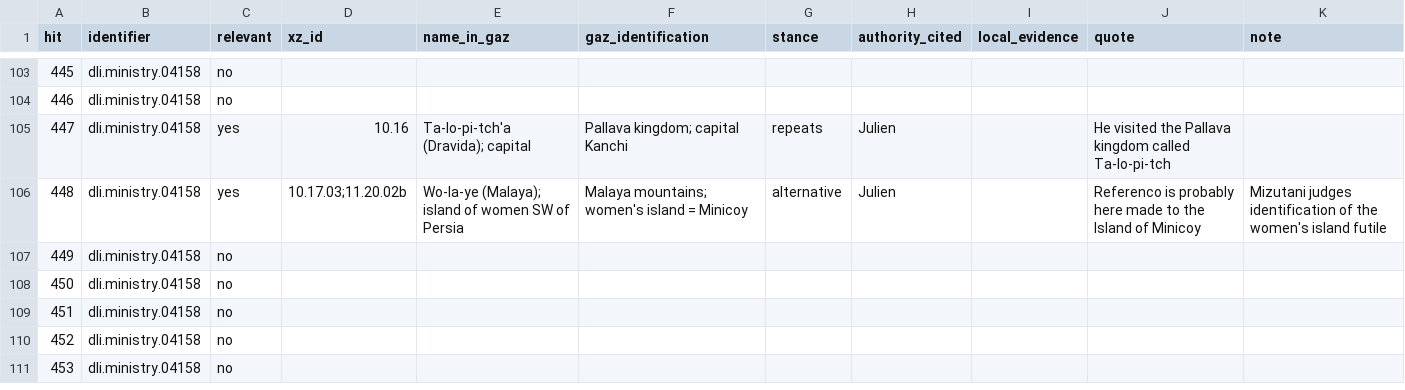
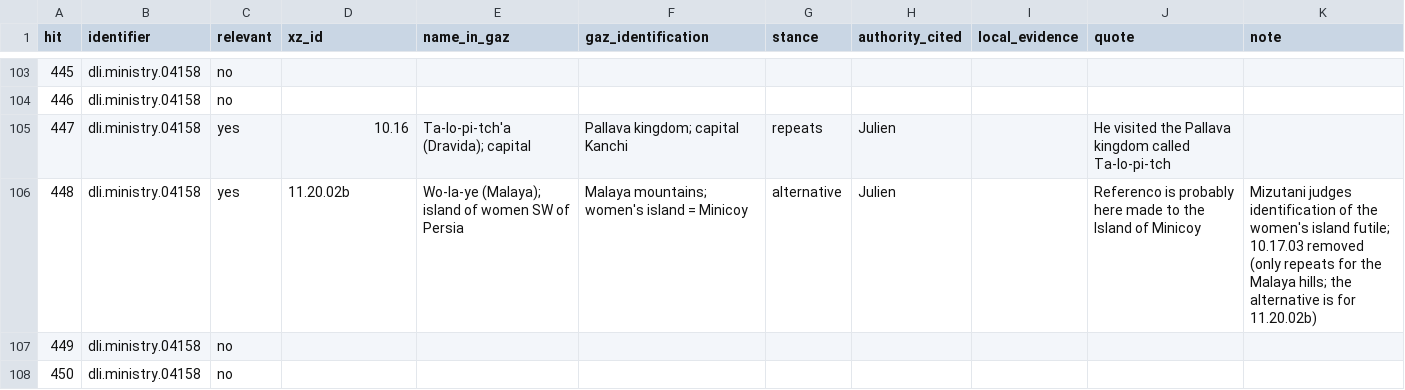
Before and after one commit to kengoharimoto/xuanzang-places, a TSV file: data/coded/gaz_batch5.tsv, drawn as a sheet; only a part is shown, gaps mark what is left out; the shorter side is filled out with more unchanged rows.

```diff
--- a/data/coded/gaz_batch5.tsv
+++ b/data/coded/gaz_batch5.tsv
@@ -105,3 +105,3 @@ hit	identifier	relevant	xz_id	name_in_gaz	gaz_identification	stance	authority_ci
 447	dli.ministry.04158	yes	10.16	Ta-lo-pi-tch'a (Dravida); capital	Pallava kingdom; capital Kanchi	repeats	Julien		He visited the Pallava kingdom called Ta-lo-pi-tch	
-448	dli.ministry.04158	yes	10.17.03;11.20.02b	Wo-la-ye (Malaya); island of women SW of Persia	Malaya mountains; women's island = Minicoy	alternative	Julien		Referenco is probably here made to the Island of Minicoy	Mizutani judges identification of the women's island futile
+448	dli.ministry.04158	yes	11.20.02b	Wo-la-ye (Malaya); island of women SW of Persia	Malaya mountains; women's island = Minicoy	alternative	Julien		Referenco is probably here made to the Island of Minicoy	Mizutani judges identification of the women's island futile; 10.17.03 removed (only repeats for the Malaya hills; the alternative is for 11.20.02b)
 449	dli.ministry.04158	no								
```
Also changed, not shown: data/coded/gaz_batch7.tsv, data/places.tsv, 8 other files.
